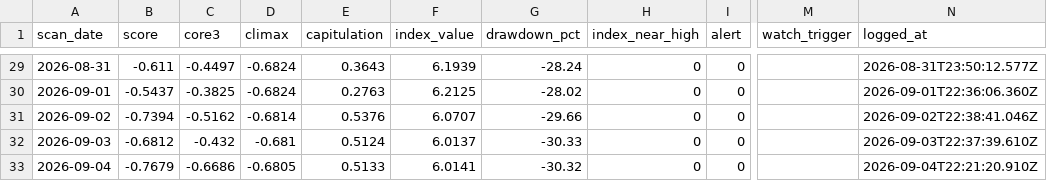
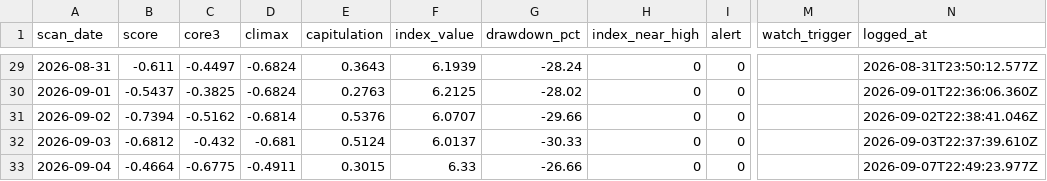
Before and after one commit to 22syn/gondar, a CSV file: results/oos_log.csv, drawn as a sheet; only a part is shown, gaps mark what is left out; the diff names each change by its address in the sheet, - before the commit and + after, or states it on an @@ line.

```diff
--- a/results/oos_log.csv
+++ b/results/oos_log.csv
-B33 (score): -0.7679
+B33 (score): -0.4664
-C33 (core3): -0.6686
+C33 (core3): -0.6775
-D33 (climax): -0.6805
+D33 (climax): -0.4911
-E33 (capitulation): 0.5133
+E33 (capitulation): 0.3015
-F33 (index_value): 6.0141
+F33 (index_value): 6.33
-G33 (drawdown_pct): -30.32
+G33 (drawdown_pct): -26.66
-N33 (logged_at): 2026-09-04T22:21:20.910Z
+N33 (logged_at): 2026-09-07T22:49:23.977Z
```
